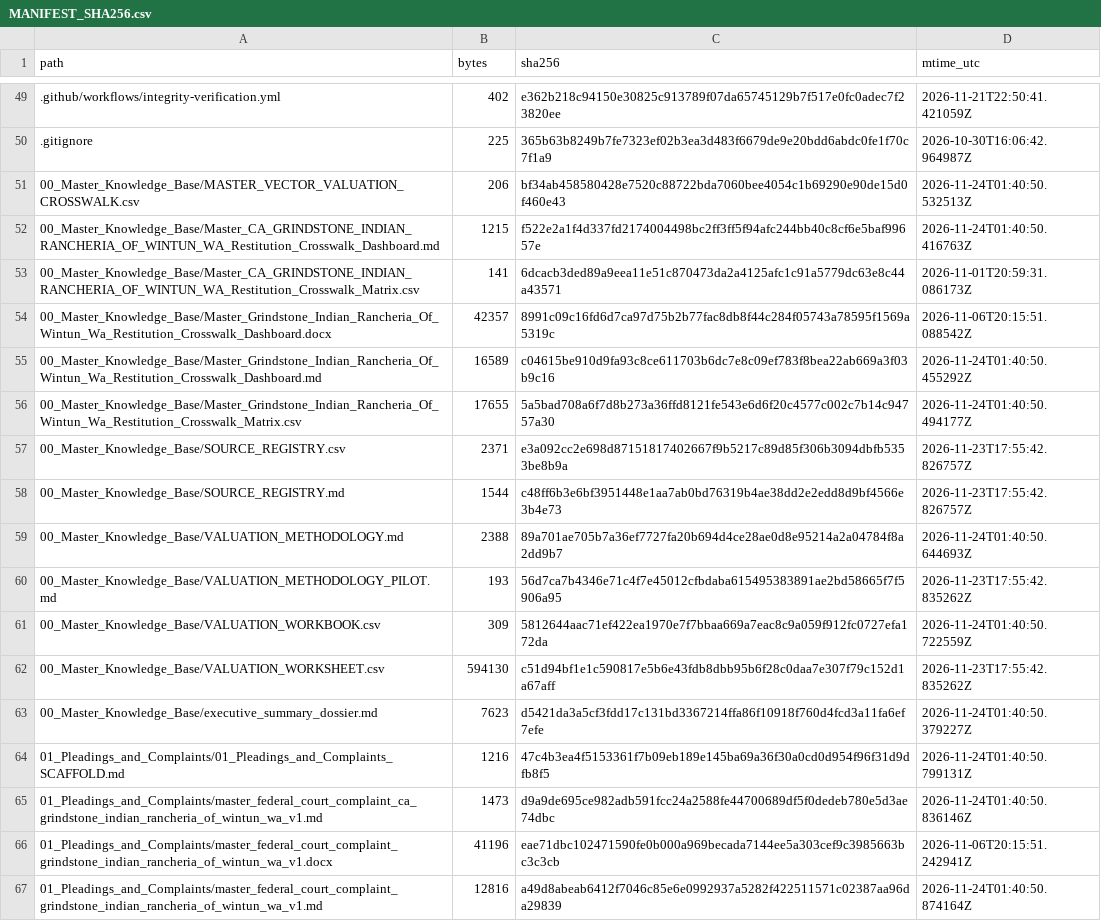
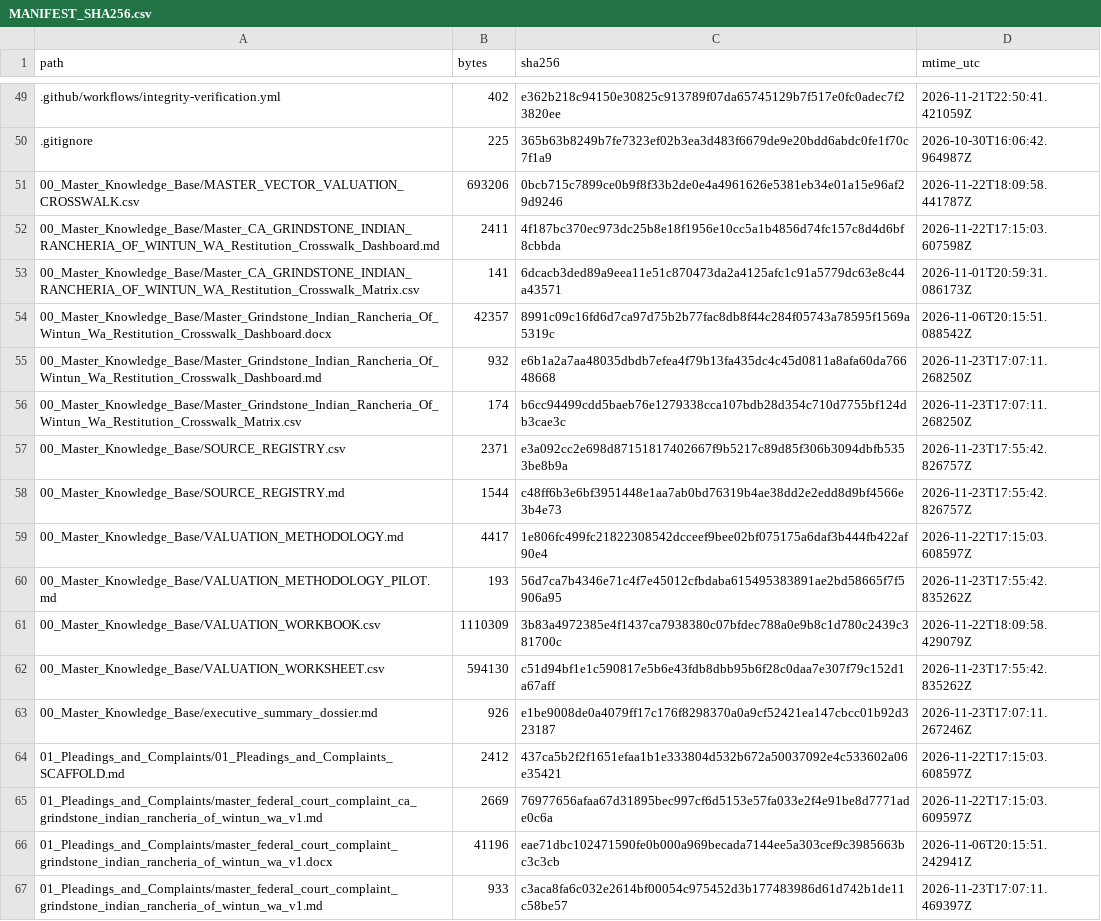
Before and after one commit to GlobalRestitutionAlliance/turtle-island-us-ca-grindstone-indian-rancheria-of-wintun-wa-master-litigation, a CSV file: 99_Archives_and_Manifests/MANIFEST_SHA256.csv, drawn as a sheet; only a part is shown, gaps mark what is left out; the diff covers the shown part only.

```diff
--- a/99_Archives_and_Manifests/MANIFEST_SHA256.csv
+++ b/99_Archives_and_Manifests/MANIFEST_SHA256.csv
@@ -50,18 +50,18 @@ path,bytes,sha256,mtime_utc
 .gitignore,225,365b63b8249b7fe7323ef02b3ea3d483f6679de9e20bdd6abdc0fe1f70c7f1a9,2026-10-30T16:06:42.964987Z
-00_Master_Knowledge_Base/MASTER_VECTOR_VALUATION_CROSSWALK.csv,206,bf34ab458580428e7520c88722bda7060bee4054c1b69290e90de15d0f460e43,2026-11-24T01:40:50.532513Z
-00_Master_Knowledge_Base/Master_CA_GRINDSTONE_INDIAN_RANCHERIA_OF_WINTUN_WA_Restitution_Crosswalk_Dashboard.md,1215,f522e2a1f4d337fd2174004498bc2ff3ff5f94afc244bb40c8cf6e5baf99657e,2026-11-24T01:40:50.416763Z
+00_Master_Knowledge_Base/MASTER_VECTOR_VALUATION_CROSSWALK.csv,693206,0bcb715c7899ce0b9f8f33b2de0e4a4961626e5381eb34e01a15e96af29d9246,2026-11-22T18:09:58.441787Z
+00_Master_Knowledge_Base/Master_CA_GRINDSTONE_INDIAN_RANCHERIA_OF_WINTUN_WA_Restitution_Crosswalk_Dashboard.md,2411,4f187bc370ec973dc25b8e18f1956e10cc5a1b4856d74fc157c8d4d6bf8cbbda,2026-11-22T17:15:03.607598Z
 00_Master_Knowledge_Base/Master_CA_GRINDSTONE_INDIAN_RANCHERIA_OF_WINTUN_WA_Restitution_Crosswalk_Matrix.csv,141,6dcacb3ded89a9eea11e51c870473da2a4125afc1c91a5779dc63e8c44a43571,2026-11-01T20:59:31.086173Z
 00_Master_Knowledge_Base/Master_Grindstone_Indian_Rancheria_Of_Wintun_Wa_Restitution_Crosswalk_Dashboard.docx,42357,8991c09c16fd6d7ca97d75b2b77fac8db8f44c284f05743a78595f1569a5319c,2026-11-06T20:15:51.088542Z
-00_Master_Knowledge_Base/Master_Grindstone_Indian_Rancheria_Of_Wintun_Wa_Restitution_Crosswalk_Dashboard.md,16589,c04615be910d9fa93c8ce611703b6dc7e8c09ef783f8bea22ab669a3f03b9c16,2026-11-24T01:40:50.455292Z
-00_Master_Knowledge_Base/Master_Grindstone_Indian_Rancheria_Of_Wintun_Wa_Restitution_Crosswalk_Matrix.csv,17655,5a5bad708a6f7d8b273a36ffd8121fe543e6d6f20c4577c002c7b14c94757a30,2026-11-24T01:40:50.494177Z
+00_Master_Knowledge_Base/Master_Grindstone_Indian_Rancheria_Of_Wintun_Wa_Restitution_Crosswalk_Dashboard.md,932,e6b1a2a7aa48035dbdb7efea4f79b13fa435dc4c45d0811a8afa60da76648668,2026-11-23T17:07:11.268250Z
+00_Master_Knowledge_Base/Master_Grindstone_Indian_Rancheria_Of_Wintun_Wa_Restitution_Crosswalk_Matrix.csv,174,b6cc94499cdd5baeb76e1279338cca107bdb28d354c710d7755bf124db3cae3c,2026-11-23T17:07:11.268250Z
 00_Master_Knowledge_Base/SOURCE_REGISTRY.csv,2371,e3a092cc2e698d87151817402667f9b5217c89d85f306b3094dbfb5353be8b9a,2026-11-23T17:55:42.826757Z
 00_Master_Knowledge_Base/SOURCE_REGISTRY.md,1544,c48ff6b3e6bf3951448e1aa7ab0bd76319b4ae38dd2e2edd8d9bf4566e3b4e73,2026-11-23T17:55:42.826757Z
-00_Master_Knowledge_Base/VALUATION_METHODOLOGY.md,2388,89a701ae705b7a36ef7727fa20b694d4ce28ae0d8e95214a2a04784f8a2dd9b7,2026-11-24T01:40:50.644693Z
+00_Master_Knowledge_Base/VALUATION_METHODOLOGY.md,4417,1e806fc499fc21822308542dcceef9bee02bf075175a6daf3b444fb422af90e4,2026-11-22T17:15:03.608597Z
 00_Master_Knowledge_Base/VALUATION_METHODOLOGY_PILOT.md,193,56d7ca7b4346e71c4f7e45012cfbdaba615495383891ae2bd58665f7f5906a95,2026-11-23T17:55:42.835262Z
-00_Master_Knowledge_Base/VALUATION_WORKBOOK.csv,309,5812644aac71ef422ea1970e7f7bbaa669a7eac8c9a059f912fc0727efa172da,2026-11-24T01:40:50.722559Z
+00_Master_Knowledge_Base/VALUATION_WORKBOOK.csv,1110309,3b83a4972385e4f1437ca7938380c07bfdec788a0e9b8c1d780c2439c381700c,2026-11-22T18:09:58.429079Z
 00_Master_Knowledge_Base/VALUATION_WORKSHEET.csv,594130,c51d94bf1e1c590817e5b6e43fdb8dbb95b6f28c0daa7e307f79c152d1a67aff,2026-11-23T17:55:42.835262Z
-00_Master_Knowledge_Base/executive_summary_dossier.md,7623,d5421da3a5cf3fdd17c131bd3367214ffa86f10918f760d4fcd3a11fa6ef7efe,2026-11-24T01:40:50.379227Z
-01_Pleadings_and_Complaints/01_Pleadings_and_Complaints_SCAFFOLD.md,1216,47c4b3ea4f5153361f7b09eb189e145ba69a36f30a0cd0d954f96f31d9dfb8f5,2026-11-24T01:40:50.799131Z
-01_Pleadings_and_Complaints/master_federal_court_complaint_ca_grindstone_indian_rancheria_of_wintun_wa_v1.md,1473,d9a9de695ce982adb591fcc24a2588fe44700689df5f0dedeb780e5d3ae74dbc,2026-11-24T01:40:50.836146Z
+00_Master_Knowledge_Base/executive_summary_dossier.md,926,e1be9008de0a4079ff17c176f8298370a0a9cf52421ea147cbcc01b92d323187,2026-11-23T17:07:11.267246Z
+01_Pleadings_and_Complaints/01_Pleadings_and_Complaints_SCAFFOLD.md,2412,437ca5b2f2f1651efaa1b1e333804d532b672a50037092e4c533602a06e35421,2026-11-22T17:15:03.608597Z
+01_Pleadings_and_Complaints/master_federal_court_complaint_ca_grindstone_indian_rancheria_of_wintun_wa_v1.md,2669,76977656afaa67d31895bec997cf6d5153e57fa033e2f4e91be8d7771ade0c6a,2026-11-22T17:15:03.609597Z
 01_Pleadings_and_Complaints/master_federal_court_complaint_grindstone_indian_rancheria_of_wintun_wa_v1.docx,41196,eae71dbc102471590fe0b000a969becada7144ee5a303cef9c3985663bc3c3cb,2026-11-06T20:15:51.242941Z
-01_Pleadings_and_Complaints/master_federal_court_complaint_grindstone_indian_rancheria_of_wintun_wa_v1.md,12816,a49d8abeab6412f7046c85e6e0992937a5282f422511571c02387aa96da29839,2026-11-24T01:40:50.874164Z
+01_Pleadings_and_Complaints/master_federal_court_complaint_grindstone_indian_rancheria_of_wintun_wa_v1.md,933,c3aca8fa6c032e2614bf00054c975452d3b177483986d61d742b1de11c58be57,2026-11-23T17:07:11.469397Z
```
Also changed, not shown: 80 edited cells elsewhere in this file, 37 other files.
